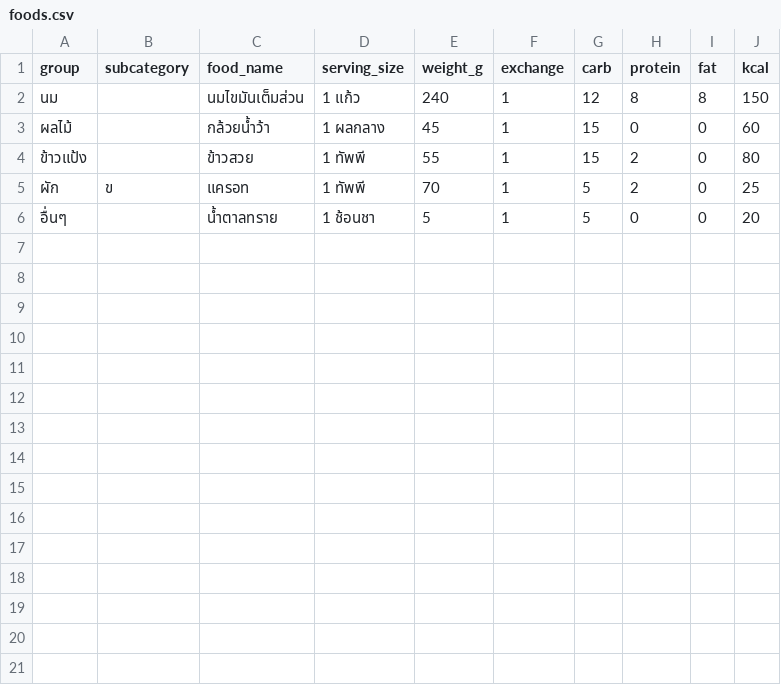
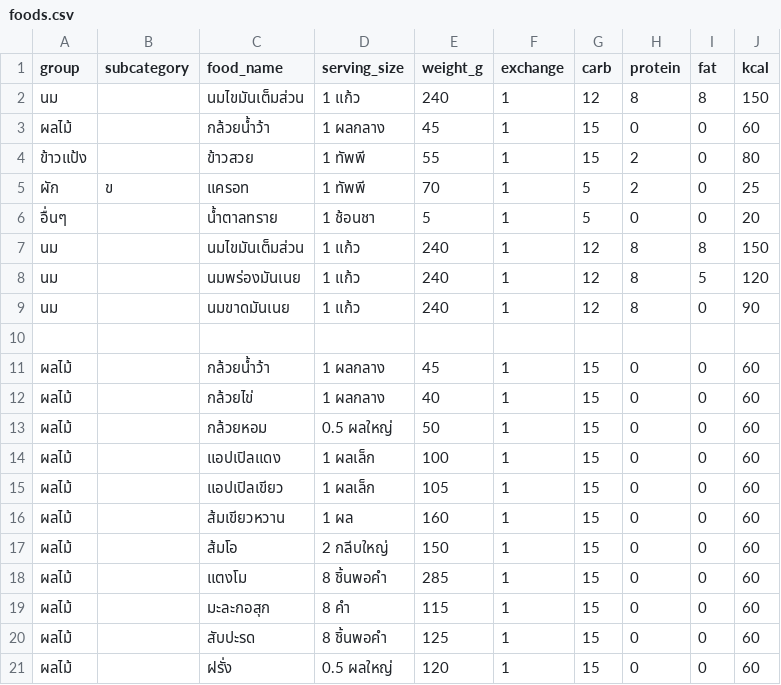
Before and after one commit to junzaka/Junzaka-Food-Exhange-List, a CSV file: foods.csv, drawn as a sheet.

Commit message:
Add milk and fruit database

```diff
--- a/foods.csv
+++ b/foods.csv
@@ -6 +6,16 @@ group,subcategory,food_name,serving_size,weight_g,exchange,carb,protein,fat,kcal
 อื่นๆ,,น้ำตาลทราย,1 ช้อนชา,5,1,5,0,0,20
+นม,,นมไขมันเต็มส่วน,1 แก้ว,240,1,12,8,8,150
+นม,,นมพร่องมันเนย,1 แก้ว,240,1,12,8,5,120
+นม,,นมขาดมันเนย,1 แก้ว,240,1,12,8,0,90
+
+ผลไม้,,กล้วยน้ำว้า,1 ผลกลาง,45,1,15,0,0,60
+ผลไม้,,กล้วยไข่,1 ผลกลาง,40,1,15,0,0,60
+ผลไม้,,กล้วยหอม,0.5 ผลใหญ่,50,1,15,0,0,60
+ผลไม้,,แอปเปิลแดง,1 ผลเล็ก,100,1,15,0,0,60
+ผลไม้,,แอปเปิลเขียว,1 ผลเล็ก,105,1,15,0,0,60
+ผลไม้,,ส้มเขียวหวาน,1 ผล,160,1,15,0,0,60
+ผลไม้,,ส้มโอ,2 กลีบใหญ่,150,1,15,0,0,60
+ผลไม้,,แตงโม,8 ชิ้นพอคำ,285,1,15,0,0,60
+ผลไม้,,มะละกอสุก,8 คำ,115,1,15,0,0,60
+ผลไม้,,สับปะรด,8 ชิ้นพอคำ,125,1,15,0,0,60
+ผลไม้,,ฝรั่ง,0.5 ผลใหญ่,120,1,15,0,0,60
```
